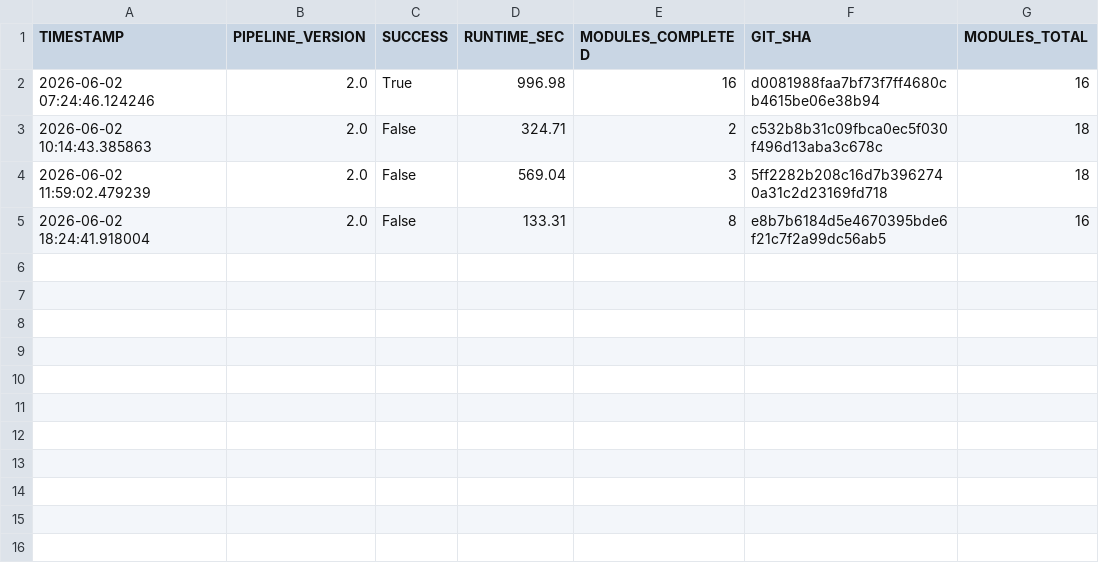
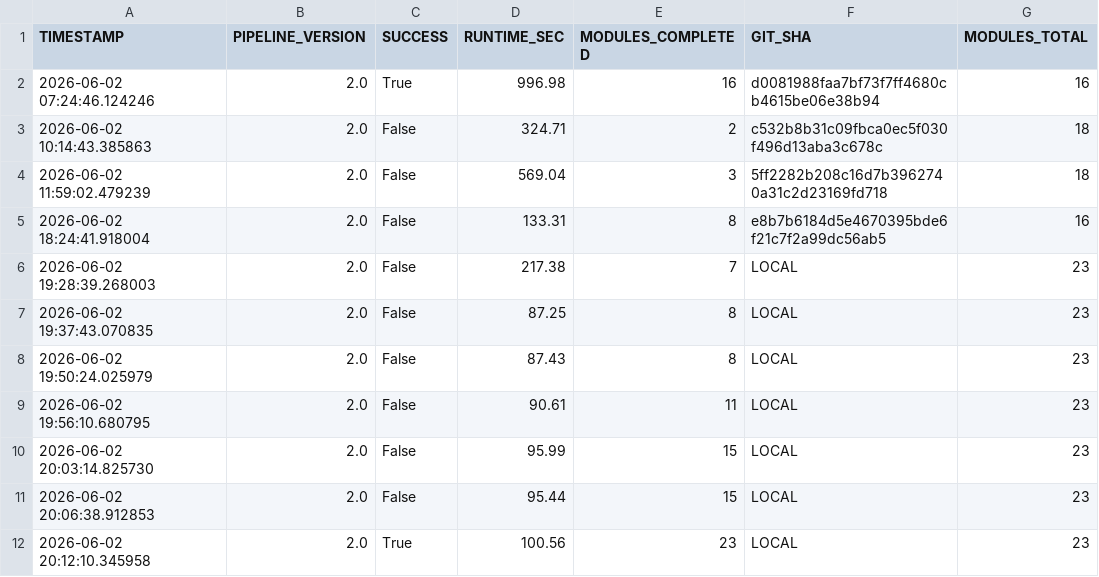
Before and after one commit to PavanSaiNekkala/institutional-quant-platform, a CSV file: data/pipeline_health.csv, drawn as a sheet.

```diff
--- a/data/pipeline_health.csv
+++ b/data/pipeline_health.csv
@@ -5 +5,8 @@ TIMESTAMP,PIPELINE_VERSION,SUCCESS,RUNTIME_SEC,MODULES_COMPLETED,GIT_SHA,MODULES
 2026-06-02 18:24:41.918004,2.0,False,133.31,8,e8b7b6184d5e4670395bde6f21c7f2a99dc56ab5,16
+2026-06-02 19:28:39.268003,2.0,False,217.38,7,LOCAL,23
+2026-06-02 19:37:43.070835,2.0,False,87.25,8,LOCAL,23
+2026-06-02 19:50:24.025979,2.0,False,87.43,8,LOCAL,23
+2026-06-02 19:56:10.680795,2.0,False,90.61,11,LOCAL,23
+2026-06-02 20:03:14.825730,2.0,False,95.99,15,LOCAL,23
+2026-06-02 20:06:38.912853,2.0,False,95.44,15,LOCAL,23
+2026-06-02 20:12:10.345958,2.0,True,100.56,23,LOCAL,23
```
Also changed, not shown: data/optimised_portfolio.csv, data/position_sized_portfolio.csv, 31 other files.
